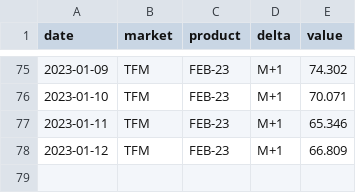
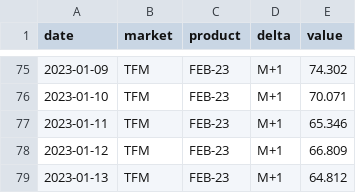
Before and after one commit to amcaw/energizor, a CSV file: ttf_histo.csv, drawn as a sheet; only a part is shown, gaps mark what is left out.

```diff
--- a/ttf_histo.csv
+++ b/ttf_histo.csv
@@ -78 +78,2 @@ date,market,product,delta,value
 2023-01-12,TFM,FEB-23,M+1,66.809
+2023-01-13,TFM,FEB-23,M+1,64.812
```
Also changed, not shown: BE_day.csv, 1 other file.
